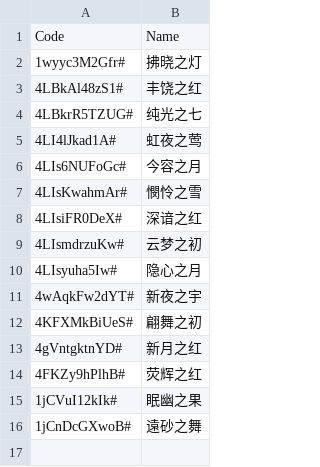
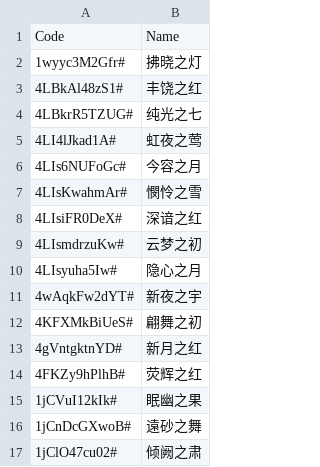
Before and after one commit to yhm-amber/container-note, a CSV file: play-demos/design-demo/nikki-play/.codes/dress-demo.csv, drawn as a sheet.

Commit message:
Add new entry to dress-demo.csv

```diff
--- a/play-demos/design-demo/nikki-play/.codes/dress-demo.csv
+++ b/play-demos/design-demo/nikki-play/.codes/dress-demo.csv
@@ -16 +16,2 @@ Code,Name
 1jCnDcGXwoB#,遠砂之舞
+1jClO47cu02#,倾阙之肃
```
